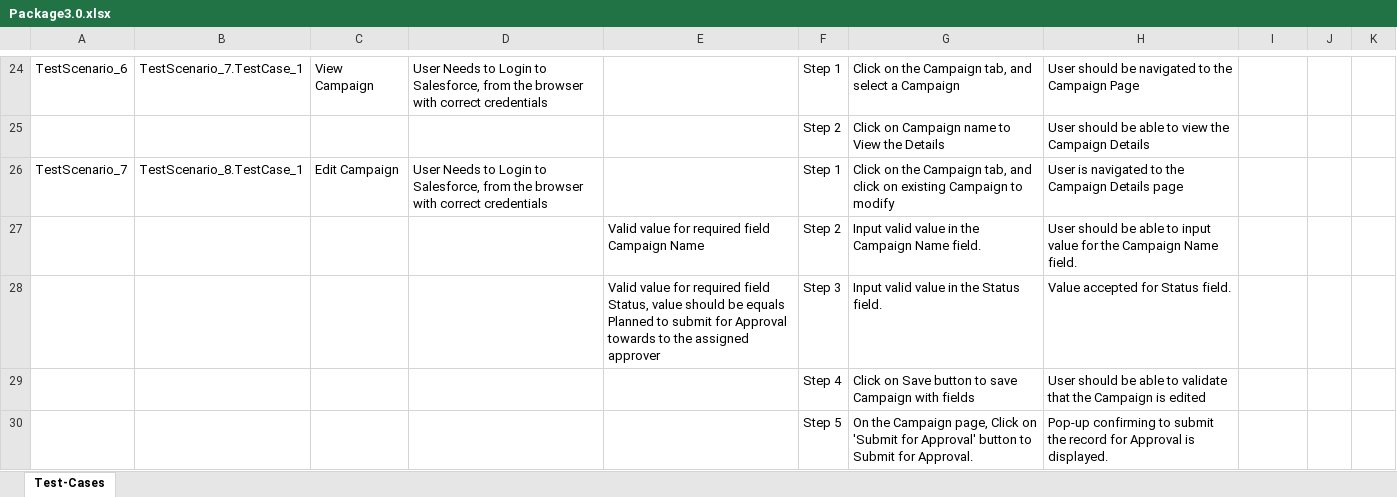
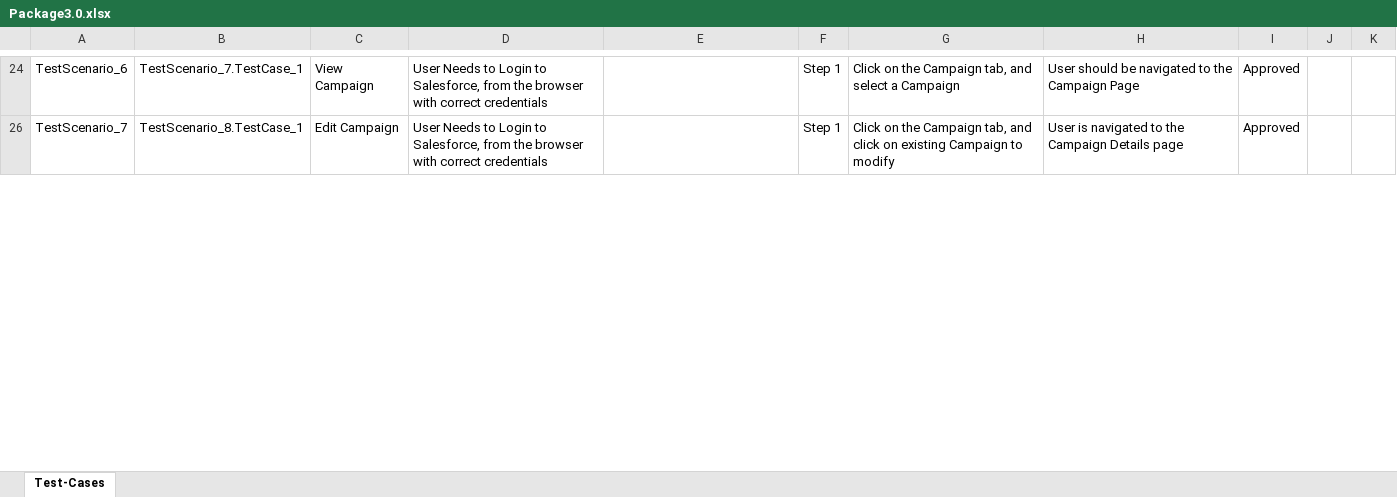
Before and after one commit to ShaikMohamedIrfan/ProjectSomesh, an Excel workbook: Package3.0.xlsx, sheet Test-Cases, drawn as a sheet; only a part is shown, gaps mark what is left out; values as stored, in another font and other column widths than the file's, no borders; table styles not drawn; the diff covers the shown part only; the diff names each change by its address in the sheet, - before the commit and + after, or states it on an @@ line.

```diff
--- a/Package3.0.xlsx (sheet Test-Cases)
+++ b/Package3.0.xlsx (sheet Test-Cases)
-I24: (empty)
+I24: Approved
@@ row 25 hidden:  |  |  |  |  | Step 2 | Click on Campaign name to View the Details | User should be able to view the Campaign Details @@
-I26: (empty)
+I26: Approved
@@ row 27 hidden:  |  |  |  | Valid value for required field Campaign Name | Step 2 | Input valid value in the Campaign Name field. | User should be able to input value for the Campaign Name field. @@
@@ row 28 hidden:  |  |  |  | Valid value for required field Status, value should be equals Planned to submit for Approval towards to the assigned approver | Step 3 | Input valid value in the Status field. | Value accepted for Status field. @@
@@ row 29 hidden:  |  |  |  |  | Step 4 | Click on Save button to save Campaign with fields | User should be able to validate that the Campaign is edited @@
@@ row 30 hidden:  |  |  |  |  | Step 5 | On the Campaign page, Click on 'Submit for Approval' button to Submit for Approval. | Pop-up confirming to submit the record for Approval is displayed. @@
```
Also changed, not shown: 23 hidden or unhidden rows and 6 edited cells elsewhere in this sheet.
